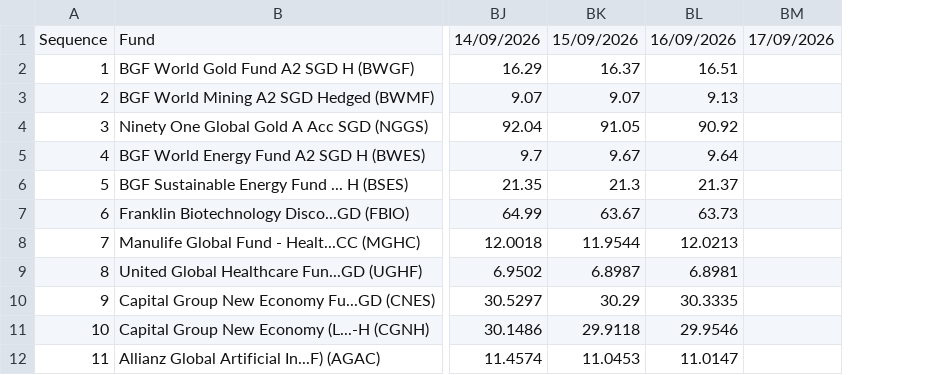
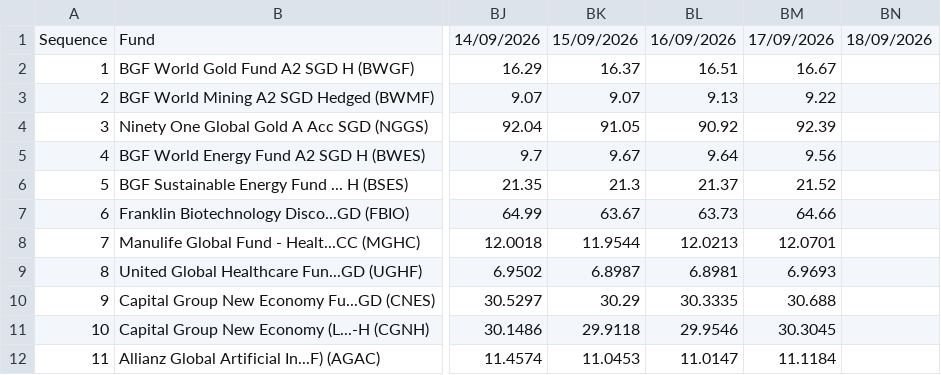
Before and after one commit to jesainvestment/MonitoredFundII, a CSV file: MonitoredFund.csv, drawn as a sheet; only a part is shown, gaps mark what is left out; removed rows and columns are numbered as before the commit, all else as after; the diff names each change by its address in the sheet, - before the commit and + after, or states it on an @@ line.

Commit message:
Update MonitoredFund.csv

```diff
--- a/MonitoredFund.csv
+++ b/MonitoredFund.csv
-column BM, row 1: 17/09/2026
+column BM, rows 1-12: 17/09/2026 | 16.67 | 9.22 | 92.39 | 9.56 | 21.52 | 64.66 | 12.0701 | 6.9693 | 30.688 | 30.3045 | 11.1184
+column BN, row 1: 18/09/2026
```
